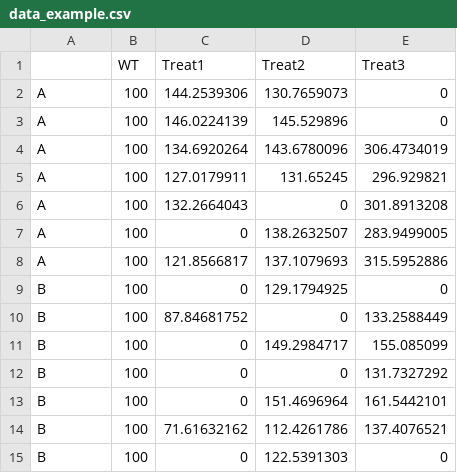
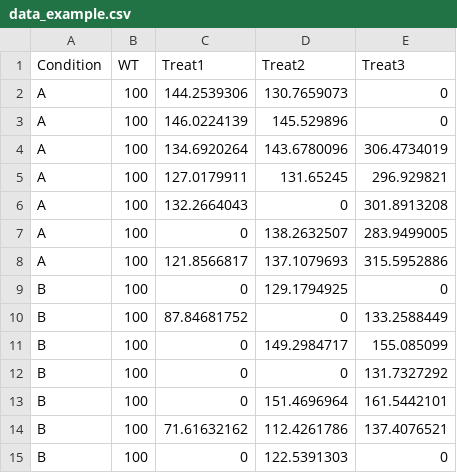
Before and after one commit to vicruiser/tukey_test_plot, a CSV file: data_example.csv, drawn as a sheet.

Commit message:
Update data_example.csv

```diff
--- a/data_example.csv
+++ b/data_example.csv
@@ -1,2 +1,2 @@
-,WT,Treat1,Treat2,Treat3
+Condition,WT,Treat1,Treat2,Treat3
 A,100,144.2539306,130.7659073,0
```
